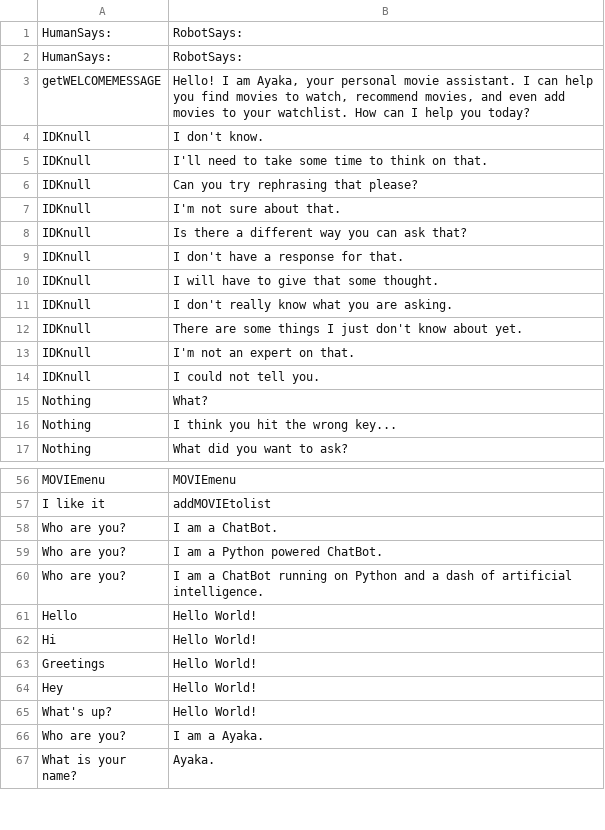
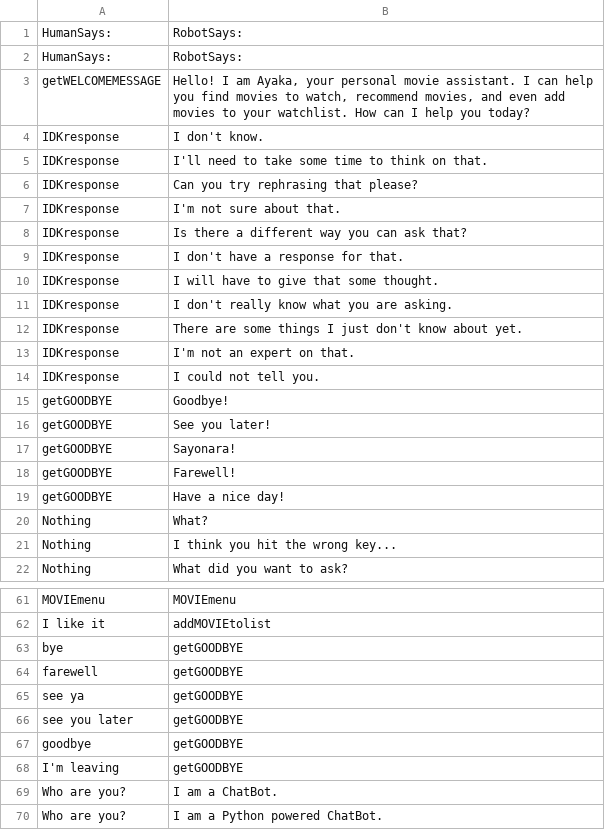
Before and after one commit to farm-info/ai-assignment, a CSV file: data/chatbot.csv, drawn as a sheet; only a part is shown, gaps mark what is left out; the shorter side is filled out with more unchanged rows; the diff covers the shown part only.

Commit message:
add getGOODBYE use IDKresponse for both input and output because it makes more sense and some dataset tweaks

```diff
--- a/data/chatbot.csv
+++ b/data/chatbot.csv
@@ -3,13 +3,18 @@ HumanSays:,RobotSays:
 getWELCOMEMESSAGE,"Hello! I am Ayaka, your personal movie assistant. I can help you find movies to watch, recommend movies, and even add movies to your watchlist. How can I help you today?"
-IDKnull,I don't know.
-IDKnull,I'll need to take some time to think on that.
-IDKnull,Can you try rephrasing that please?
-IDKnull,I'm not sure about that.
-IDKnull,Is there a different way you can ask that?
-IDKnull,I don't have a response for that.
-IDKnull,I will have to give that some thought.
-IDKnull,I don't really know what you are asking.
-IDKnull,There are some things I just don't know about yet.
-IDKnull,I'm not an expert on that.
-IDKnull,I could not tell you.
+IDKresponse,I don't know.
+IDKresponse,I'll need to take some time to think on that.
+IDKresponse,Can you try rephrasing that please?
+IDKresponse,I'm not sure about that.
+IDKresponse,Is there a different way you can ask that?
+IDKresponse,I don't have a response for that.
+IDKresponse,I will have to give that some thought.
+IDKresponse,I don't really know what you are asking.
+IDKresponse,There are some things I just don't know about yet.
+IDKresponse,I'm not an expert on that.
+IDKresponse,I could not tell you.
+getGOODBYE,Goodbye!
+getGOODBYE,See you later!
+getGOODBYE,Sayonara!
+getGOODBYE,Farewell!
+getGOODBYE,Have a nice day!
 Nothing,What?
@@ -57,2 +62,8 @@ MOVIEmenu,MOVIEmenu
 I like it,addMOVIEtolist
+bye,getGOODBYE
+farewell,getGOODBYE
+see ya,getGOODBYE
+see you later,getGOODBYE
+goodbye,getGOODBYE
+I'm leaving,getGOODBYE
 Who are you?,I am a ChatBot.
```
Also changed, not shown: 5 removed rows elsewhere in this file, 1 other file.
